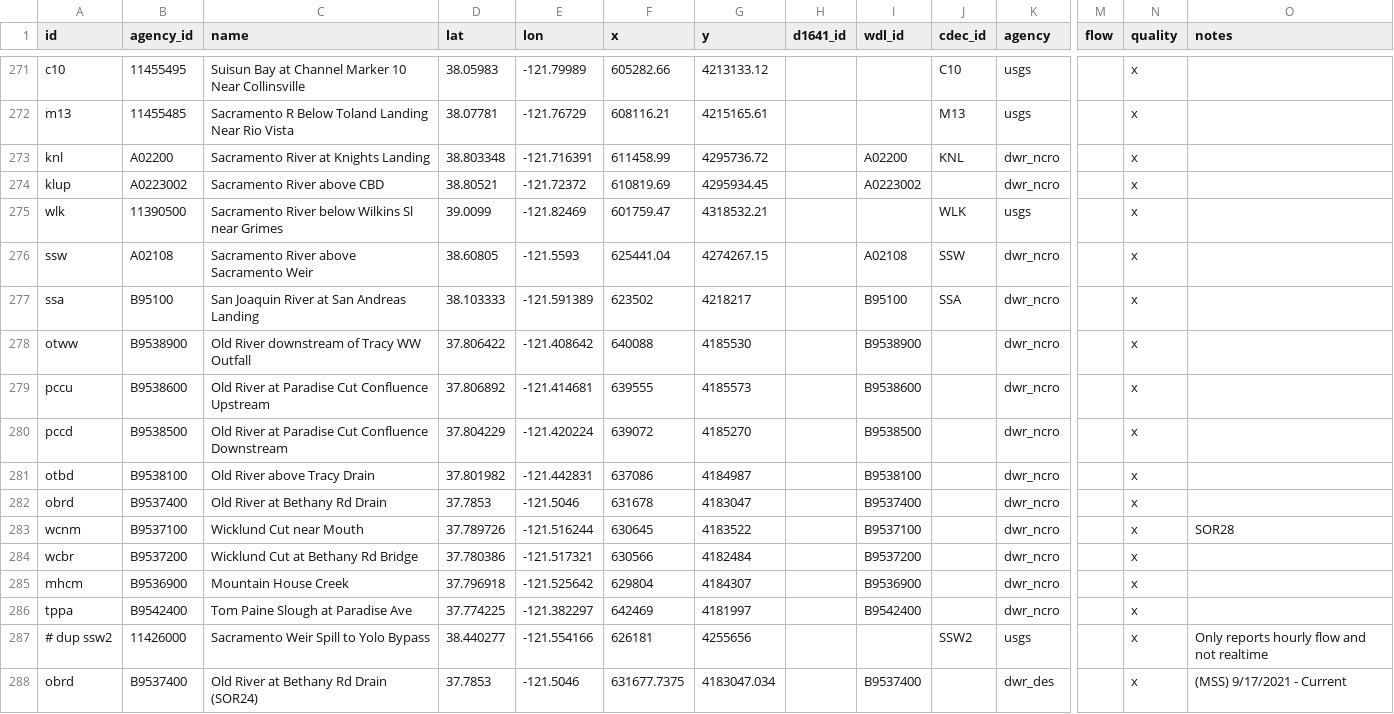
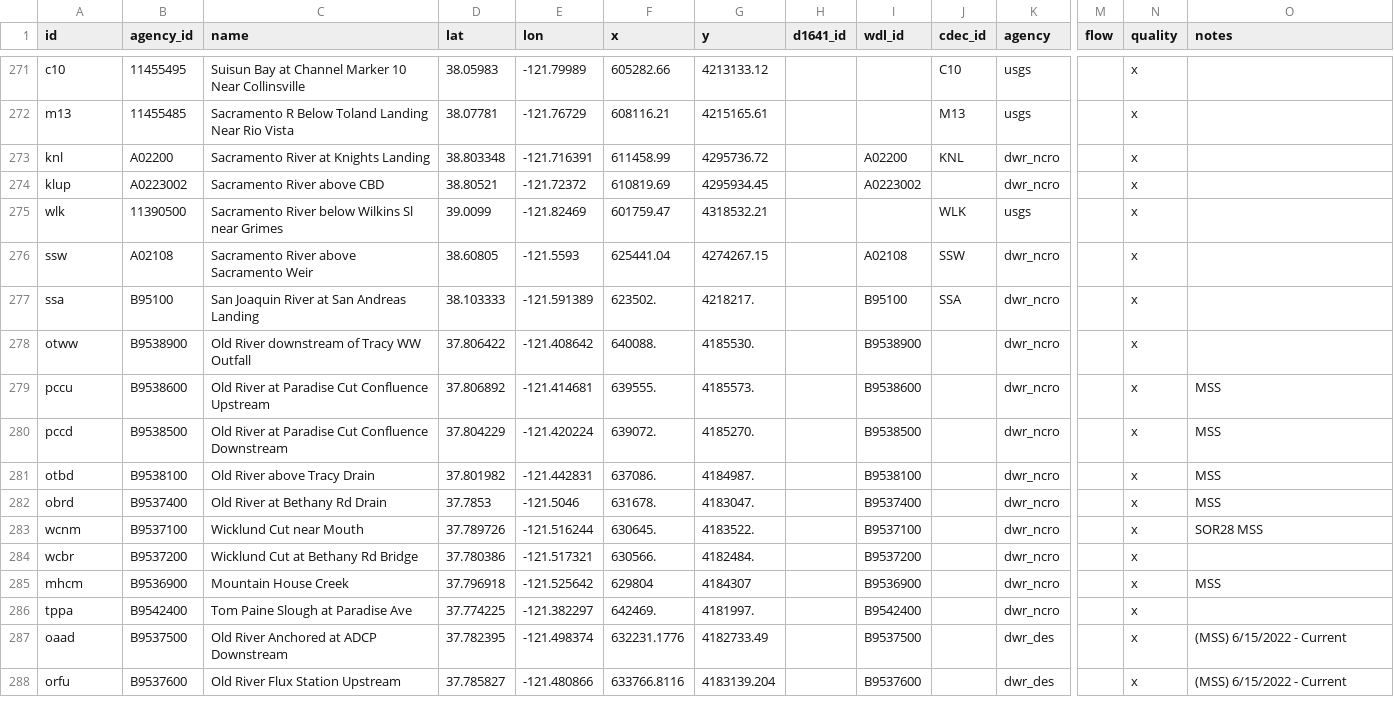
Before and after one commit to CADWRDeltaModeling/dms_datastore, a CSV file: dms_datastore/config_data/station_dbase.csv, drawn as a sheet; only a part is shown, gaps mark what is left out; the shorter side is filled out with more unchanged rows; rows hold the shown columns only; the diff covers the shown part only; the diff names each change by its address in the sheet, - before the commit and + after, or states it on an @@ line.

Commit message:
Eliminated redundant entries.

```diff
--- a/dms_datastore/config_data/station_dbase.csv
+++ b/dms_datastore/config_data/station_dbase.csv
-F277 (x): 623502
+F277 (x): 623502.
-G277 (y): 4218217
+G277 (y): 4218217.
-F278 (x): 640088
+F278 (x): 640088.
-G278 (y): 4185530
+G278 (y): 4185530.
-F279 (x): 639555
+F279 (x): 639555.
-G279 (y): 4185573
+G279 (y): 4185573.
-O279:O282 (notes): (empty)
+O279:O282 (notes): MSS
-F280 (x): 639072
+F280 (x): 639072.
-G280 (y): 4185270
+G280 (y): 4185270.
-F281 (x): 637086
+F281 (x): 637086.
-G281 (y): 4184987
+G281 (y): 4184987.
-F282 (x): 631678
+F282 (x): 631678.
-G282 (y): 4183047
+G282 (y): 4183047.
-F283 (x): 630645
+F283 (x): 630645.
-G283 (y): 4183522
+G283 (y): 4183522.
-O283 (notes): SOR28
+O283 (notes): SOR28 MSS
-F284 (x): 630566
+F284 (x): 630566.
-G284 (y): 4182484
+G284 (y): 4182484.
-O285 (notes): (empty)
+O285 (notes): MSS
-F286 (x): 642469
+F286 (x): 642469.
-G286 (y): 4181997
+G286 (y): 4181997.
-row 287: # dup ssw2 | 11426000 | Sacramento Weir Spill to Yolo Bypass | 38.440277 | -121.554166 | 626181 | 4255656 |  |  | SSW2 | usgs |  | x | Only reports hourly flow and not realtime
-row 288: obrd | B9537400 | Old River at Bethany Rd Drain (SOR24) | 37.7853 | -121.5046 | 631677.7375 | 4183047.034 |  | B9537400 |  | dwr_des |  | x | (MSS) 9/17/2021 - Current
```
Also changed, not shown: 10 removed rows elsewhere in this file.
